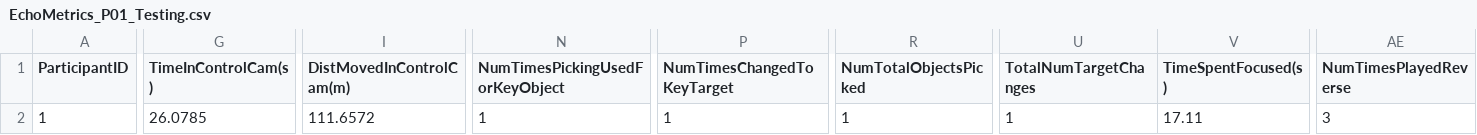
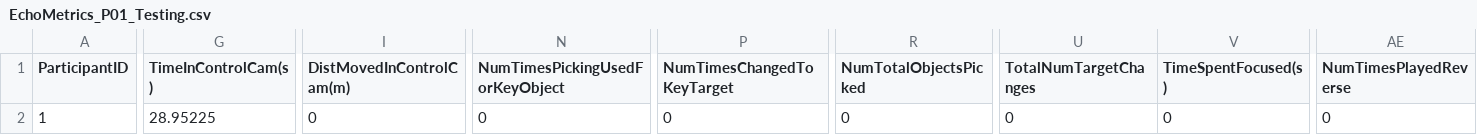
Before and after one commit to dmaccormick/Echo_Plus, a CSV file: ThesisV2/Assets/MetricLogs/EchoMetrics_P01_Testing.csv, drawn as a sheet; only a part is shown, gaps mark what is left out; the diff covers the shown part only; the diff names each change by its address in the sheet, - before the commit and + after, or states it on an @@ line.

```diff
--- a/ThesisV2/Assets/MetricLogs/EchoMetrics_P01_Testing.csv
+++ b/ThesisV2/Assets/MetricLogs/EchoMetrics_P01_Testing.csv
-G2 (TimeInControlCam(s)): 26.0785
+G2 (TimeInControlCam(s)): 28.95225
-I2 (DistMovedInControlCam(m)): 111.6572
+I2 (DistMovedInControlCam(m)): 0
-N2 (NumTimesPickingUsedForKeyObject): 1
+N2 (NumTimesPickingUsedForKeyObject): 0
-P2 (NumTimesChangedToKeyTarget): 1
+P2 (NumTimesChangedToKeyTarget): 0
-R2 (NumTotalObjectsPicked): 1
+R2 (NumTotalObjectsPicked): 0
-U2 (TotalNumTargetChanges): 1
+U2 (TotalNumTargetChanges): 0
-V2 (TimeSpentFocused(s)): 17.11
+V2 (TimeSpentFocused(s)): 0
-AE2 (NumTimesPlayedReverse): 3
+AE2 (NumTimesPlayedReverse): 0
```
Also changed, not shown: 6 edited cells elsewhere in this file, 2 other files.
